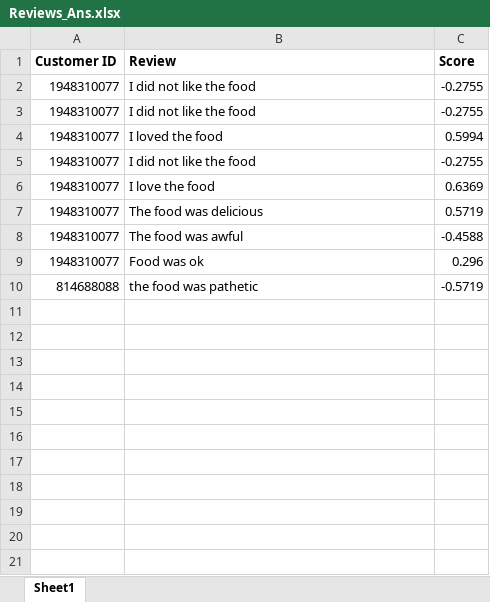
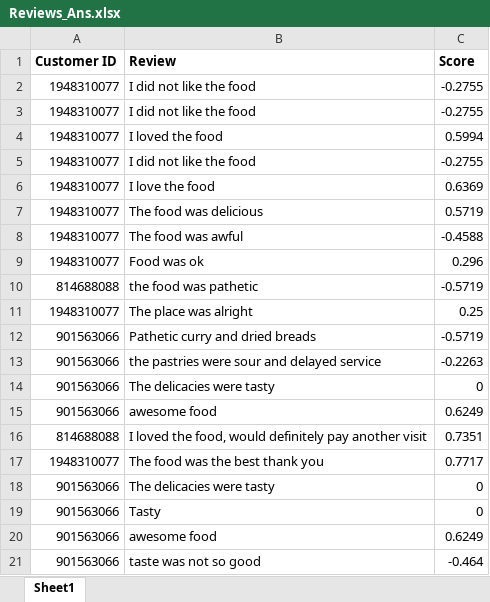
Before and after one commit to alimalim77/RestaurantReviewSystem, an Excel workbook: Reviews_Ans.xlsx, sheet Sheet1, drawn as a sheet; values as stored, in another font and other column widths than the file's, no borders; the diff names each change by its address in the sheet, - before the commit and + after, or states it on an @@ line.

```diff
--- a/Reviews_Ans.xlsx (sheet Sheet1)
+++ b/Reviews_Ans.xlsx (sheet Sheet1)
+row 11: 1948310077 | The place was alright | 0.25
+row 12: 901563066 | Pathetic curry and dried breads | -0.5719
+row 13: 901563066 | the pastries were sour and delayed service | -0.2263
+row 14: 901563066 | The delicacies were tasty | 0
+row 15: 901563066 | awesome food | 0.6249
+row 16: 814688088 | I loved the food, would definitely pay another visit | 0.7351
+row 17: 1948310077 | The food was the best thank you | 0.7717
+row 18: 901563066 | The delicacies were tasty | 0
+row 19: 901563066 | Tasty | 0
+row 20: 901563066 | awesome food | 0.6249
+row 21: 901563066 | taste was not so good | -0.464
```
Also changed, not shown: opinion.xlsx, 3 other files.
